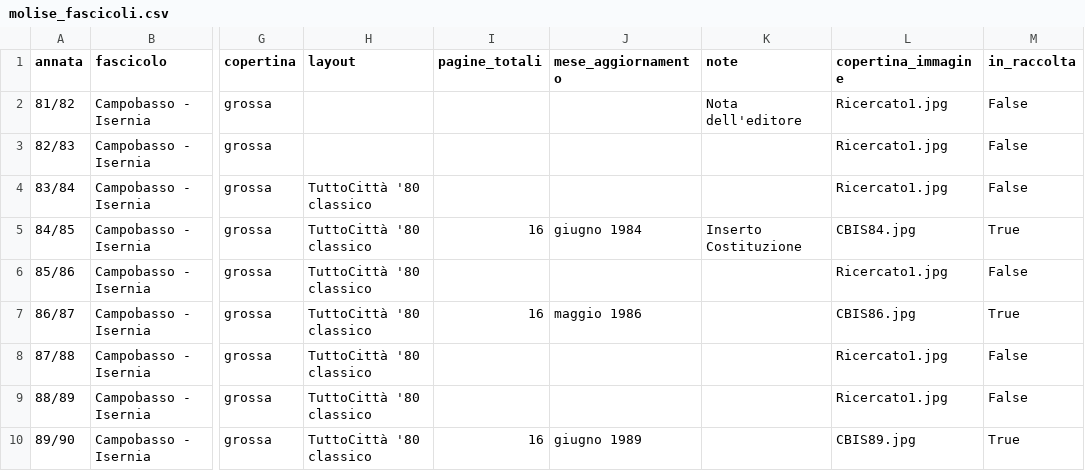
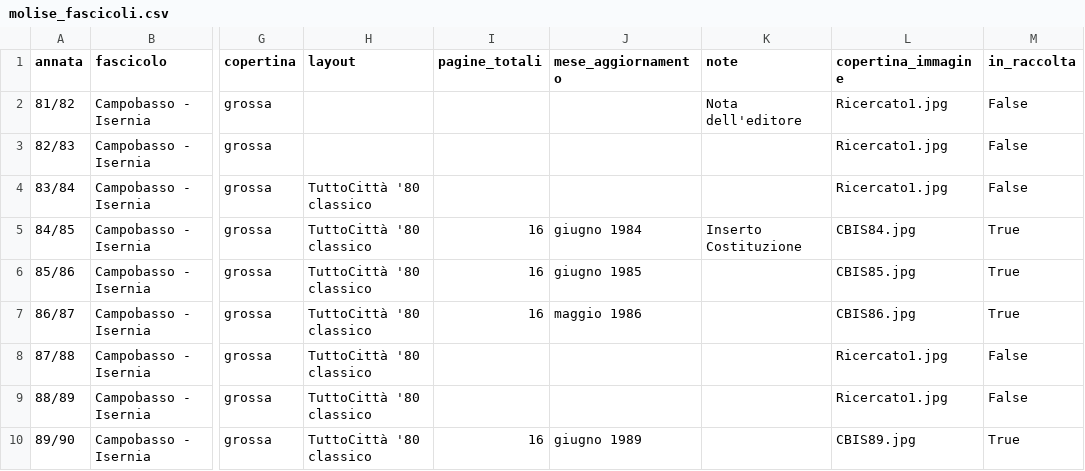
Before and after one commit to RoMu84/TuttoCitta, a CSV file: dati/molise_fascicoli.csv, drawn as a sheet; only a part is shown, gaps mark what is left out; the diff names each change by its address in the sheet, - before the commit and + after, or states it on an @@ line.

```diff
--- a/dati/molise_fascicoli.csv
+++ b/dati/molise_fascicoli.csv
-I6 (pagine_totali): (empty)
+I6 (pagine_totali): 16
-J6 (mese_aggiornamento): (empty)
+J6 (mese_aggiornamento): giugno 1985
-L6 (copertina_immagine): Ricercato1.jpg
+L6 (copertina_immagine): CBIS85.jpg
-M6 (in_raccolta): False
+M6 (in_raccolta): True
```
Also changed, not shown: dati/fascicoli_lungo.csv, dati/fascicoli_matrice.csv, 12 other files.
